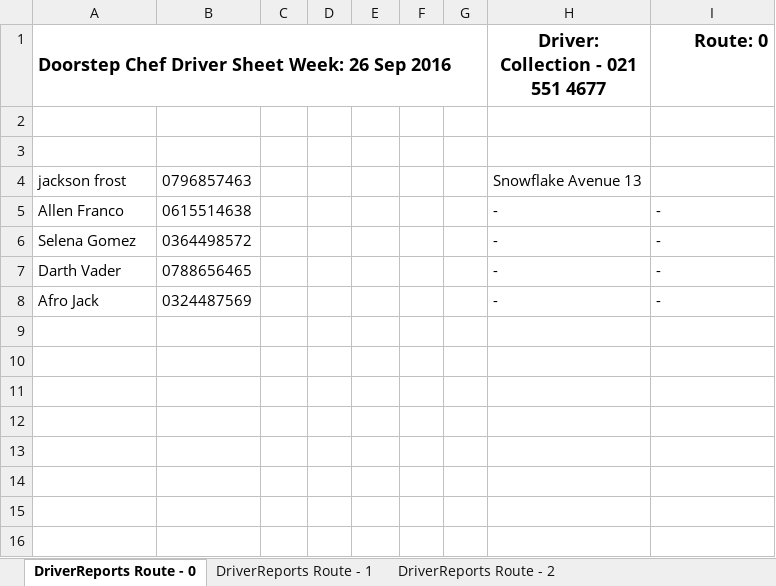
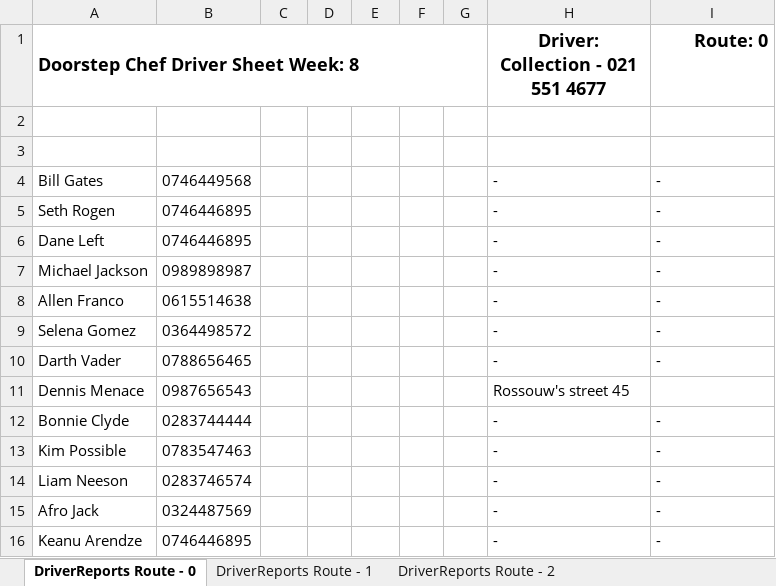
Before and after one commit to michael-hamann/DSC, an Excel workbook: Application/DriverReports Route (26 Sep 2016).xlsx, sheet DriverReports Route - 0, drawn as a sheet; values as stored, in another font and other column widths than the file's, no borders; removed rows and columns are numbered as before the commit, all else as after; the diff names each change by its address in the sheet, - before the commit and + after, or states it on an @@ line.

```diff
--- a/Application/DriverReports Route (26 Sep 2016).xlsx (sheet DriverReports Route - 0)
+++ b/Application/DriverReports Route (26 Sep 2016).xlsx (sheet DriverReports Route - 0)
-A1: Doorstep Chef Driver Sheet Week: 26 Sep 2016
+A1: Doorstep Chef Driver Sheet Week: 8
-row 4: jackson frost | 0796857463 |  |  |  |  |  | Snowflake Avenue 13
+row 4: Bill Gates | 0746449568 |  |  |  |  |  | - | -
+row 5: Seth Rogen | 0746446895 |  |  |  |  |  | - | -
+row 6: Dane Left | 0746446895 |  |  |  |  |  | - | -
+row 7: Michael Jackson | 0989898987 |  |  |  |  |  | - | -
+row 11: Dennis Menace | 0987656543 |  |  |  |  |  | Rossouw's street 45
+row 12: Bonnie Clyde | 0283744444 |  |  |  |  |  | - | -
+row 13: Kim Possible | 0783547463 |  |  |  |  |  | - | -
+row 14: Liam Neeson | 0283746574 |  |  |  |  |  | - | -
+row 16: Keanu Arendze | 0746446895 |  |  |  |  |  | - | -
```
Also changed, not shown: sheet DriverReports Route - 1, sheet DriverReports Route - 2, Application/AccountReport (26 Sep 2016).xlsx, Application/PackerReports (26 Sep 2016).xlsx, 6 other files.
